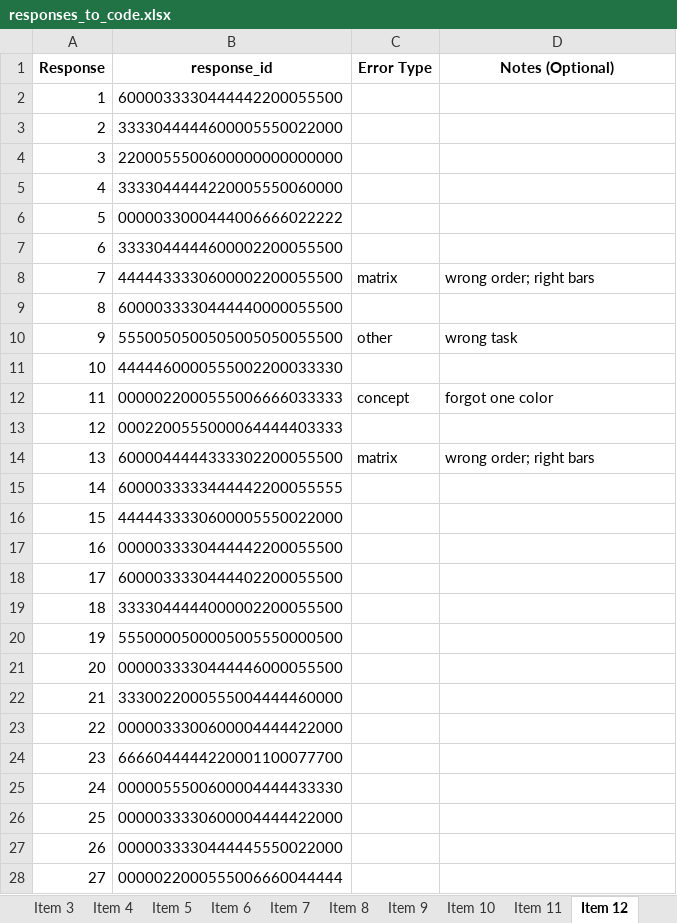
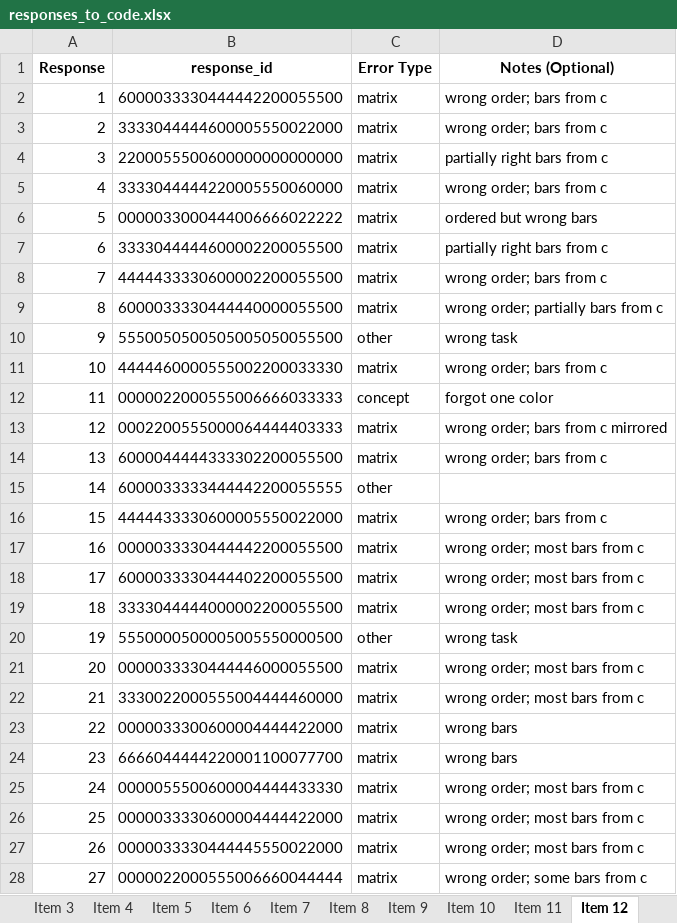
Before and after one commit to cstevenson-uva/kidsARC, an Excel workbook: data/error_coding/responses_to_code.xlsx, sheet Item 12, drawn as a sheet; only a part is shown; values as stored, in another font and other column widths than the file's, no borders; the diff covers the shown part only; the diff names each change by its address in the sheet, - before the commit and + after, or states it on an @@ line.

```diff
--- a/data/error_coding/responses_to_code.xlsx (sheet Item 12)
+++ b/data/error_coding/responses_to_code.xlsx (sheet Item 12)
-C2:C7 (Error Type): (empty)
+C2:C7 (Error Type): matrix
-D2:D3 (Notes (Optional)): (empty)
+D2:D3 (Notes (Optional)): wrong order; bars from c
-D4 (Notes (Optional)): (empty)
+D4 (Notes (Optional)): partially right bars from c
-D5 (Notes (Optional)): (empty)
+D5 (Notes (Optional)): wrong order; bars from c
-D6 (Notes (Optional)): (empty)
+D6 (Notes (Optional)): ordered but wrong bars
-D7 (Notes (Optional)): (empty)
+D7 (Notes (Optional)): partially right bars from c
-D8 (Notes (Optional)): wrong order; right bars
+D8 (Notes (Optional)): wrong order; bars from c
-C9 (Error Type): (empty)
+C9 (Error Type): matrix
-D9 (Notes (Optional)): (empty)
+D9 (Notes (Optional)): wrong order; partially bars from c
-C11 (Error Type): (empty)
+C11 (Error Type): matrix
-D11 (Notes (Optional)): (empty)
+D11 (Notes (Optional)): wrong order; bars from c
-C13 (Error Type): (empty)
+C13 (Error Type): matrix
-D13 (Notes (Optional)): (empty)
+D13 (Notes (Optional)): wrong order; bars from c mirrored
-D14 (Notes (Optional)): wrong order; right bars
+D14 (Notes (Optional)): wrong order; bars from c
-C15 (Error Type): (empty)
+C15 (Error Type): other
-C16:C19 (Error Type): (empty)
+C16:C19 (Error Type): matrix
-D16 (Notes (Optional)): (empty)
+D16 (Notes (Optional)): wrong order; bars from c
-D17:D19 (Notes (Optional)): (empty)
+D17:D19 (Notes (Optional)): wrong order; most bars from c
-C20 (Error Type): (empty)
+C20 (Error Type): other
-D20 (Notes (Optional)): (empty)
+D20 (Notes (Optional)): wrong task
-C21:C28 (Error Type): (empty)
+C21:C28 (Error Type): matrix
-D21:D22 (Notes (Optional)): (empty)
+D21:D22 (Notes (Optional)): wrong order; most bars from c
-D23:D24 (Notes (Optional)): (empty)
+D23:D24 (Notes (Optional)): wrong bars
-D25:D27 (Notes (Optional)): (empty)
+D25:D27 (Notes (Optional)): wrong order; most bars from c
-D28 (Notes (Optional)): (empty)
+D28 (Notes (Optional)): wrong order; some bars from c
```
Also changed, not shown: 10 edited cells elsewhere in this sheet, sheet Item 16, 1 other file.
